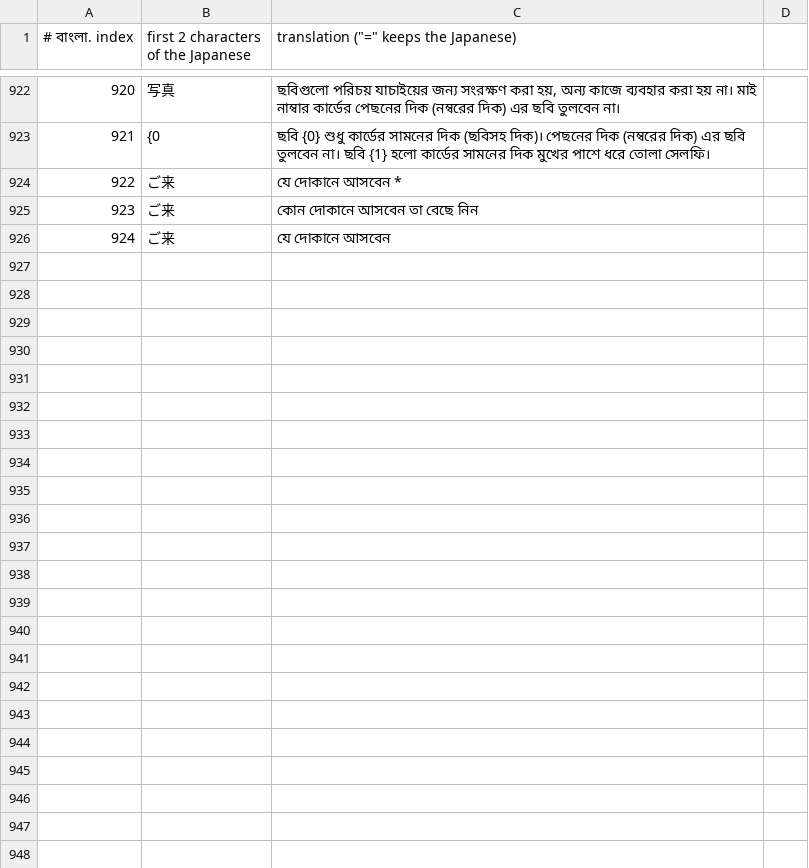
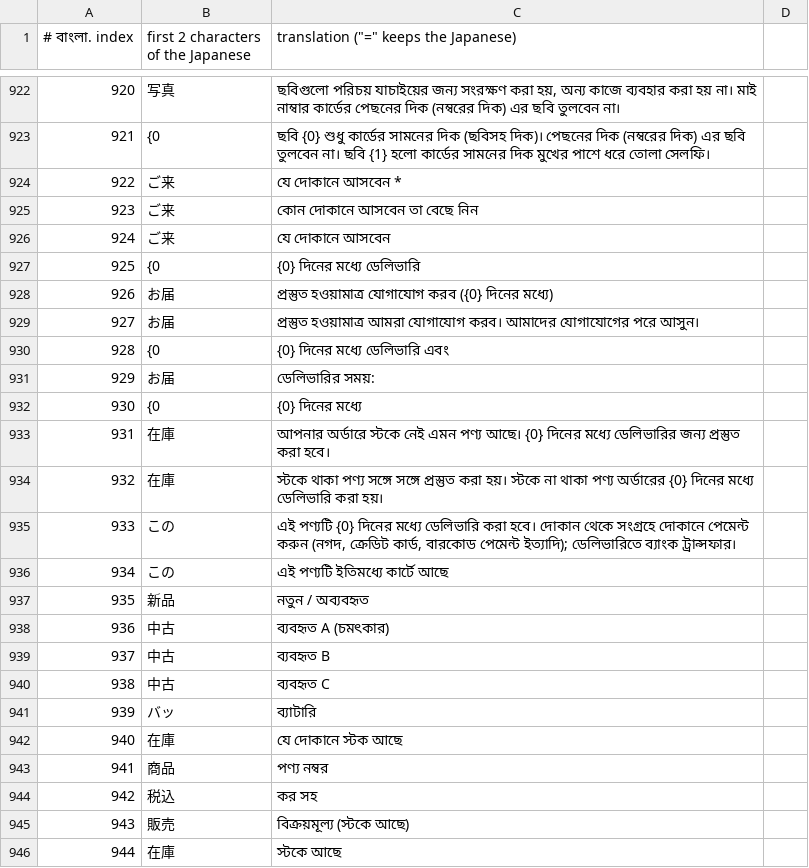
Before and after one commit to kaitorinihon244/kaitorinihon, a TSV file: work/i18n/tr/bn.tsv, drawn as a sheet; only a part is shown, gaps mark what is left out.

```diff
--- a/work/i18n/tr/bn.tsv
+++ b/work/i18n/tr/bn.tsv
@@ -926 +926,21 @@
 924|ご来|যে দোকানে আসবেন
+925|{0|{0} দিনের মধ্যে ডেলিভারি
+926|お届|প্রস্তুত হওয়ামাত্র যোগাযোগ করব ({0} দিনের মধ্যে)
+927|お届|প্রস্তুত হওয়ামাত্র আমরা যোগাযোগ করব। আমাদের যোগাযোগের পরে আসুন।
+928|{0|{0} দিনের মধ্যে ডেলিভারি এবং
+929|お届|ডেলিভারির সময়:
+930|{0|{0} দিনের মধ্যে
+931|在庫|আপনার অর্ডারে স্টকে নেই এমন পণ্য আছে। {0} দিনের মধ্যে ডেলিভারির জন্য প্রস্তুত করা হবে।
+932|在庫|স্টকে থাকা পণ্য সঙ্গে সঙ্গে প্রস্তুত করা হয়। স্টকে না থাকা পণ্য অর্ডারের {0} দিনের মধ্যে ডেলিভারি করা হয়।
+933|この|এই পণ্যটি {0} দিনের মধ্যে ডেলিভারি করা হবে। দোকান থেকে সংগ্রহে দোকানে পেমেন্ট করুন (নগদ, ক্রেডিট কার্ড, বারকোড পেমেন্ট ইত্যাদি); ডেলিভারিতে ব্যাংক ট্রান্সফার।
+934|この|এই পণ্যটি ইতিমধ্যে কার্টে আছে
+935|新品|নতুন / অব্যবহৃত
+936|中古|ব্যবহৃত A (চমৎকার)
+937|中古|ব্যবহৃত B
+938|中古|ব্যবহৃত C
+939|バッ|ব্যাটারি
+940|在庫|যে দোকানে স্টক আছে
+941|商品|পণ্য নম্বর
+942|税込|কর সহ
+943|販売|বিক্রয়মূল্য (স্টকে আছে)
+944|在庫|স্টকে আছে
```
Also changed, not shown: work/i18n/tr/en.tsv, work/i18n/tr/ko.tsv, 19 other files.
